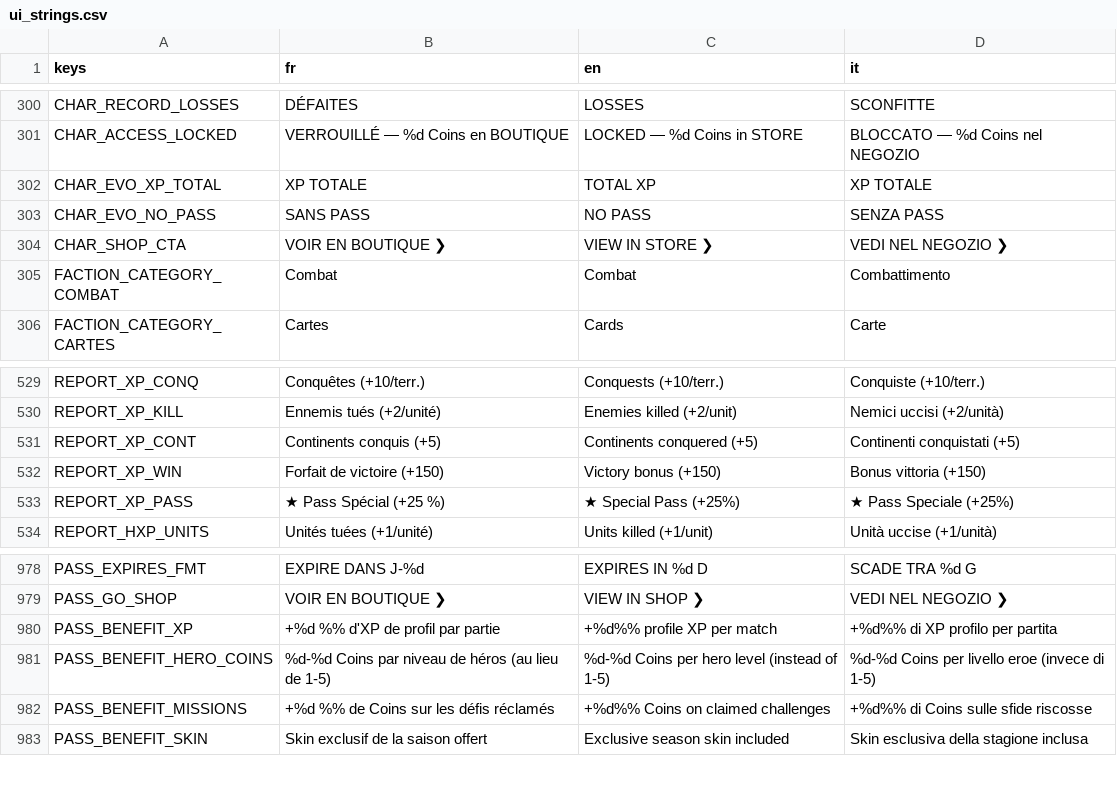
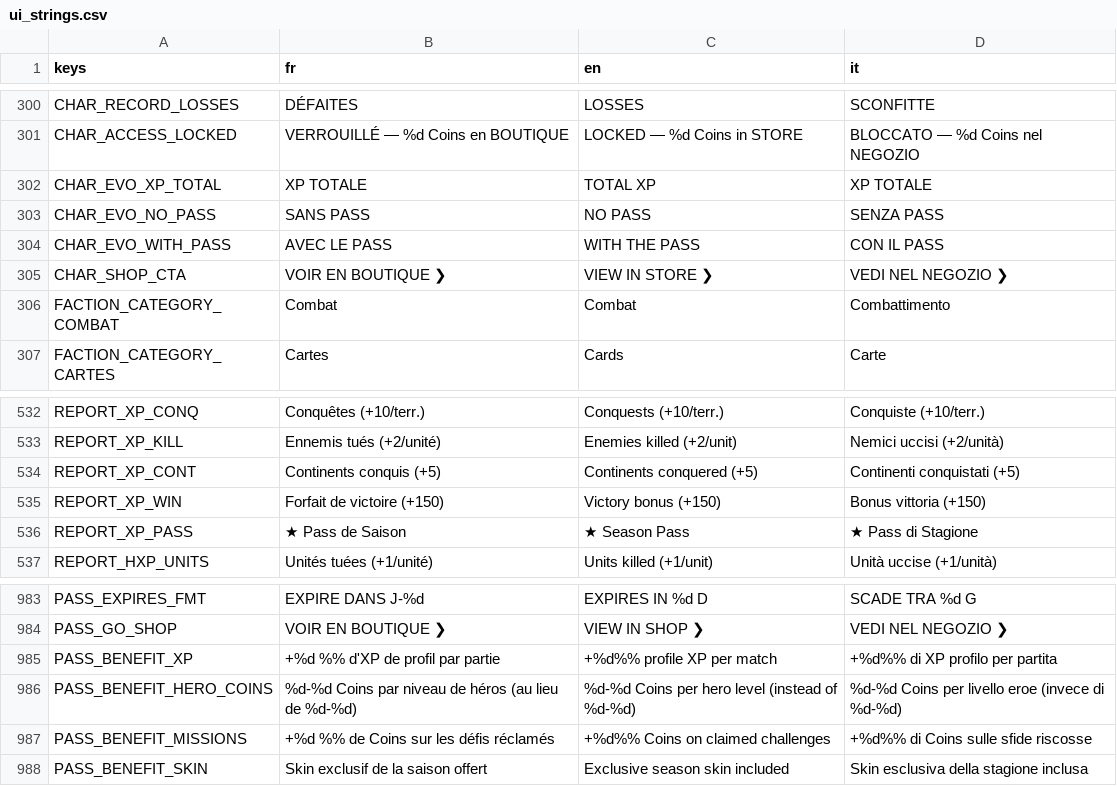
Before and after one commit to Hakim1195/Wasteland-Warfare-Frontend, a CSV file: translations/ui_strings.csv, drawn as a sheet; only a part is shown, gaps mark what is left out; the diff covers the shown part only.

```diff
--- a/translations/ui_strings.csv
+++ b/translations/ui_strings.csv
@@ -303,2 +303,3 @@ CHAR_EVO_XP_TOTAL,"XP TOTALE","TOTAL XP","XP TOTALE"
 CHAR_EVO_NO_PASS,"SANS PASS","NO PASS","SENZA PASS"
+CHAR_EVO_WITH_PASS,"AVEC LE PASS","WITH THE PASS","CON IL PASS"
 CHAR_SHOP_CTA,"VOIR EN BOUTIQUE ❯","VIEW IN STORE ❯","VEDI NEL NEGOZIO ❯"
@@ -532,3 +535,3 @@ REPORT_XP_CONT,"Continents conquis (+5)","Continents conquered (+5)","Continenti
 REPORT_XP_WIN,"Forfait de victoire (+150)","Victory bonus (+150)","Bonus vittoria (+150)"
-REPORT_XP_PASS,"★ Pass Spécial (+25 %)","★ Special Pass (+25%)","★ Pass Speciale (+25%)"
+REPORT_XP_PASS,"★ Pass de Saison","★ Season Pass","★ Pass di Stagione"
 REPORT_HXP_UNITS,"Unités tuées (+1/unité)","Units killed (+1/unit)","Unità uccise (+1/unità)"
@@ -980,3 +985,3 @@ PASS_GO_SHOP,"VOIR EN BOUTIQUE ❯","VIEW IN SHOP ❯","VEDI NEL NEGOZIO ❯"
 PASS_BENEFIT_XP,"+%d %% d'XP de profil par partie","+%d%% profile XP per match","+%d%% di XP profilo per partita"
-PASS_BENEFIT_HERO_COINS,"%d-%d Coins par niveau de héros (au lieu de 1-5)","%d-%d Coins per hero level (instead of 1-5)","%d-%d Coins per livello eroe (invece di 1-5)"
+PASS_BENEFIT_HERO_COINS,"%d-%d Coins par niveau de héros (au lieu de %d-%d)","%d-%d Coins per hero level (instead of %d-%d)","%d-%d Coins per livello eroe (invece di %d-%d)"
 PASS_BENEFIT_MISSIONS,"+%d %% de Coins sur les défis réclamés","+%d%% Coins on claimed challenges","+%d%% di Coins sulle sfide riscosse"
```
Also changed, not shown: 13 added rows and 9 edited cells elsewhere in this file, 21 other files.
